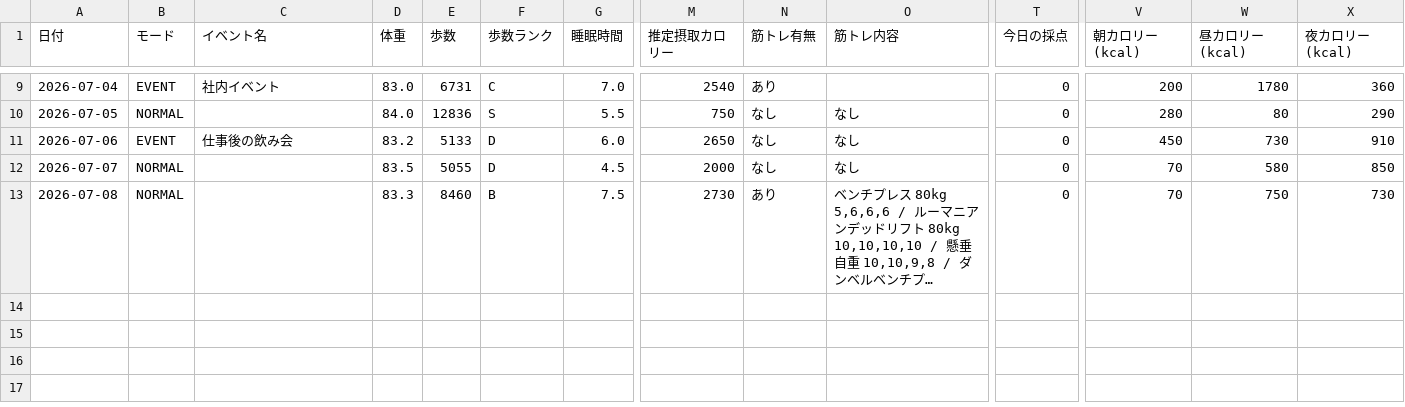
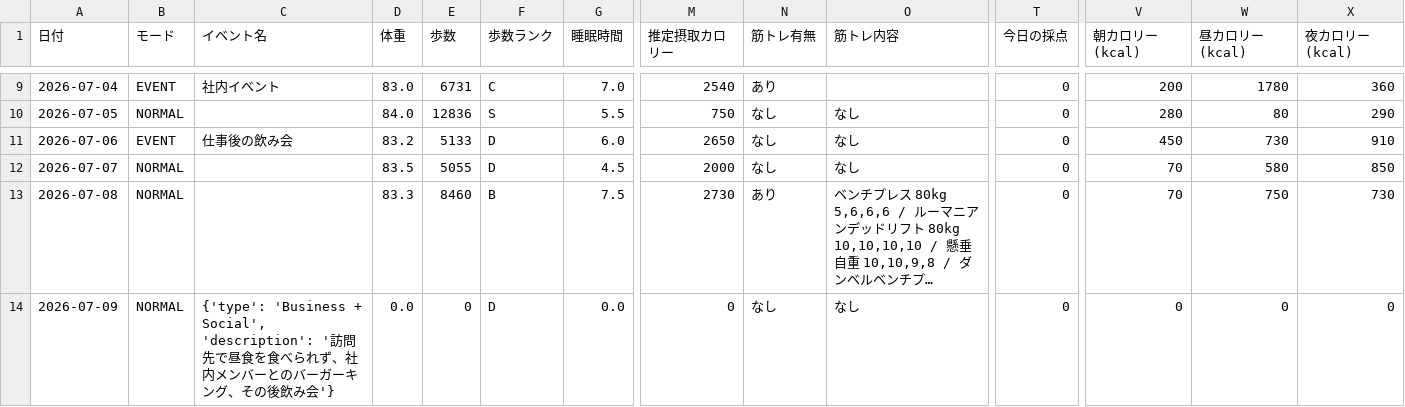
Before and after one commit to ZOEykyk/body-recomp-dashboard, a CSV file: records.csv, drawn as a sheet; only a part is shown, gaps mark what is left out; long unchanged cells end in …; rows hold the shown columns only; the diff names each change by its address in the sheet, - before the commit and + after, or states it on an @@ line.

Commit message:
Update records.csv from Streamlit app

```diff
--- a/records.csv
+++ b/records.csv
+row 14: 2026-07-09 | NORMAL | {'type': 'Business + Social', 'description': '訪問先で昼食を食べられず、社内メンバーとのバーガーキング、その後飲み会'} | 0.0 | 0 | D | 0.0 | 0 | なし | なし | 0 | 0 | 0 | 0
```
